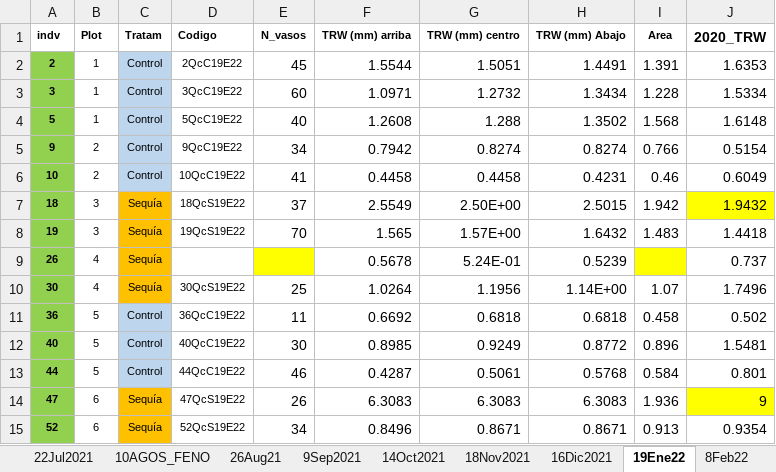
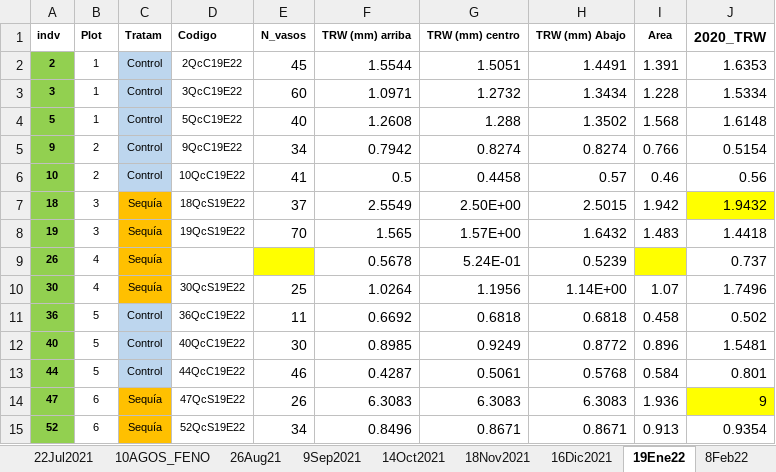
Before and after one commit to ismaeljobova/minicores-q.canariensis, an Excel workbook: Datos_Modificados_Qca.xlsx, sheet 19Ene22, drawn as a sheet; values as stored, in another font and other column widths than the file's, no borders; the diff names each change by its address in the sheet, - before the commit and + after, or states it on an @@ line.

```diff
--- a/Datos_Modificados_Qca.xlsx (sheet 19Ene22)
+++ b/Datos_Modificados_Qca.xlsx (sheet 19Ene22)
-F6 (TRW (mm) arriba): 0.4458
+F6 (TRW (mm) arriba): 0.5
-H6 (TRW (mm) Abajo): 0.4231
+H6 (TRW (mm) Abajo): 0.57
-J6 (2020_TRW): 0.6049
+J6 (2020_TRW): 0.56
```
Also changed, not shown: sheet 26Aug21, sheet 16Dic2021, sheet 14Oct2021, sheet 22Jul2021, 1 other file.
